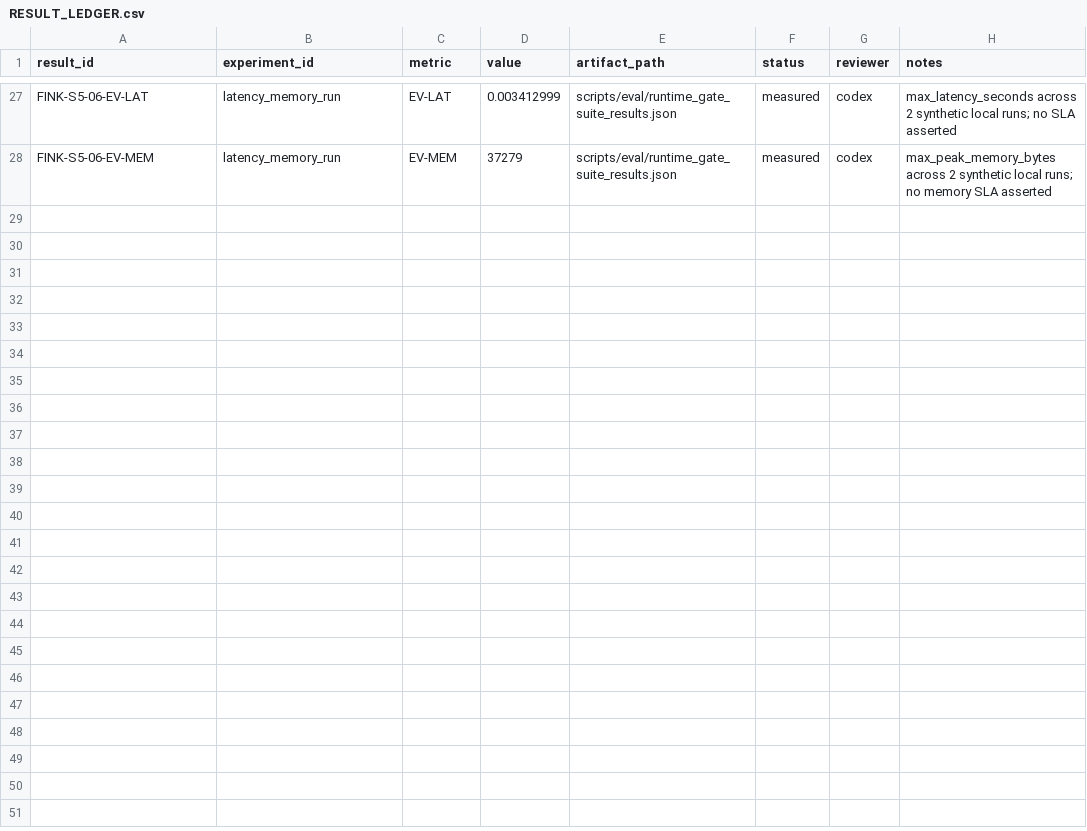
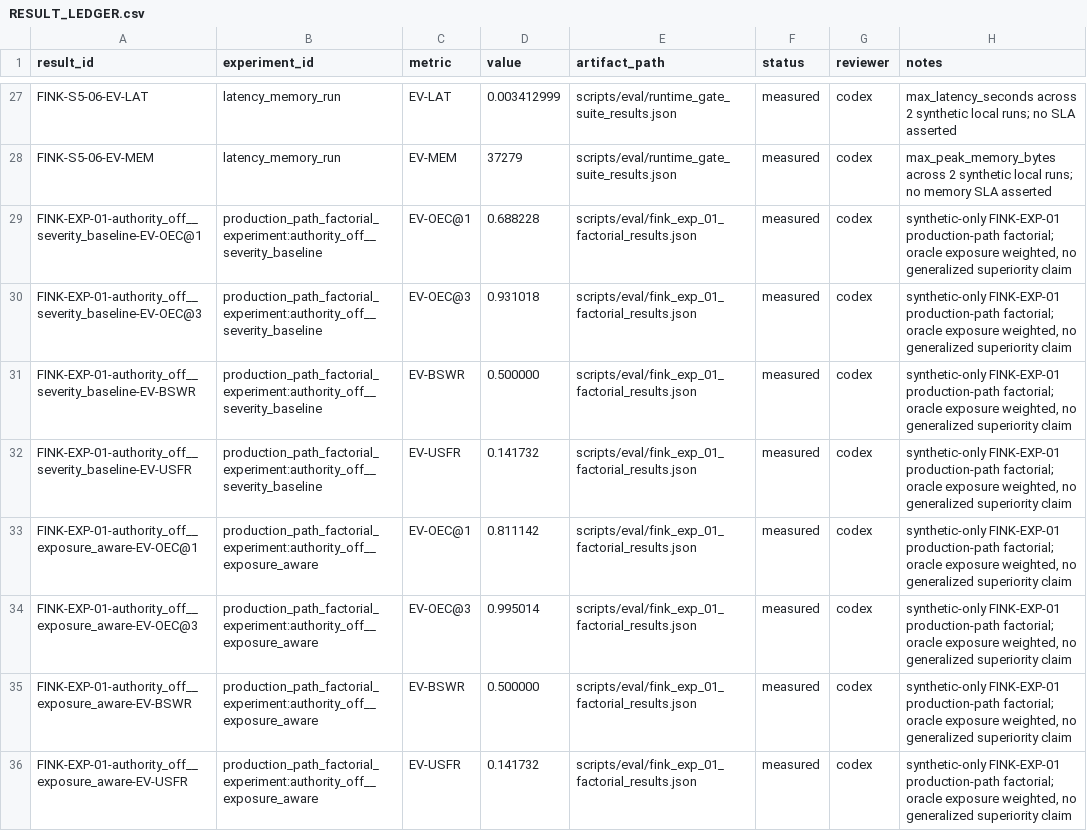
Before and after one commit to seonukkim/fink, a CSV file: docs/paper/RESULT_LEDGER.csv, drawn as a sheet; only a part is shown, gaps mark what is left out; the diff covers the shown part only; the diff names each change by its address in the sheet, - before the commit and + after, or states it on an @@ line.

Commit message:
agent-loop: complete FINK-EXP-01

```diff
--- a/docs/paper/RESULT_LEDGER.csv
+++ b/docs/paper/RESULT_LEDGER.csv
+row 29: FINK-EXP-01-authority_off__severity_baseline-EV-OEC@1 | production_path_factorial_experiment:authority_off__severity_baseline | EV-OEC@1 | 0.688228 | scripts/eval/fink_exp_01_factorial_results.json | measured | codex | synthetic-only FINK-EXP-01 production-path factorial; oracle exposure weighted, no generalized superiority claim
+row 30: FINK-EXP-01-authority_off__severity_baseline-EV-OEC@3 | production_path_factorial_experiment:authority_off__severity_baseline | EV-OEC@3 | 0.931018 | scripts/eval/fink_exp_01_factorial_results.json | measured | codex | synthetic-only FINK-EXP-01 production-path factorial; oracle exposure weighted, no generalized superiority claim
+row 31: FINK-EXP-01-authority_off__severity_baseline-EV-BSWR | production_path_factorial_experiment:authority_off__severity_baseline | EV-BSWR | 0.500000 | scripts/eval/fink_exp_01_factorial_results.json | measured | codex | synthetic-only FINK-EXP-01 production-path factorial; oracle exposure weighted, no generalized superiority claim
+row 32: FINK-EXP-01-authority_off__severity_baseline-EV-USFR | production_path_factorial_experiment:authority_off__severity_baseline | EV-USFR | 0.141732 | scripts/eval/fink_exp_01_factorial_results.json | measured | codex | synthetic-only FINK-EXP-01 production-path factorial; oracle exposure weighted, no generalized superiority claim
+row 33: FINK-EXP-01-authority_off__exposure_aware-EV-OEC@1 | production_path_factorial_experiment:authority_off__exposure_aware | EV-OEC@1 | 0.811142 | scripts/eval/fink_exp_01_factorial_results.json | measured | codex | synthetic-only FINK-EXP-01 production-path factorial; oracle exposure weighted, no generalized superiority claim
+row 34: FINK-EXP-01-authority_off__exposure_aware-EV-OEC@3 | production_path_factorial_experiment:authority_off__exposure_aware | EV-OEC@3 | 0.995014 | scripts/eval/fink_exp_01_factorial_results.json | measured | codex | synthetic-only FINK-EXP-01 production-path factorial; oracle exposure weighted, no generalized superiority claim
+row 35: FINK-EXP-01-authority_off__exposure_aware-EV-BSWR | production_path_factorial_experiment:authority_off__exposure_aware | EV-BSWR | 0.500000 | scripts/eval/fink_exp_01_factorial_results.json | measured | codex | synthetic-only FINK-EXP-01 production-path factorial; oracle exposure weighted, no generalized superiority claim
+row 36: FINK-EXP-01-authority_off__exposure_aware-EV-USFR | production_path_factorial_experiment:authority_off__exposure_aware | EV-USFR | 0.141732 | scripts/eval/fink_exp_01_factorial_results.json | measured | codex | synthetic-only FINK-EXP-01 production-path factorial; oracle exposure weighted, no generalized superiority claim
```
Also changed, not shown: 8 added rows elsewhere in this file, 10 other files.
